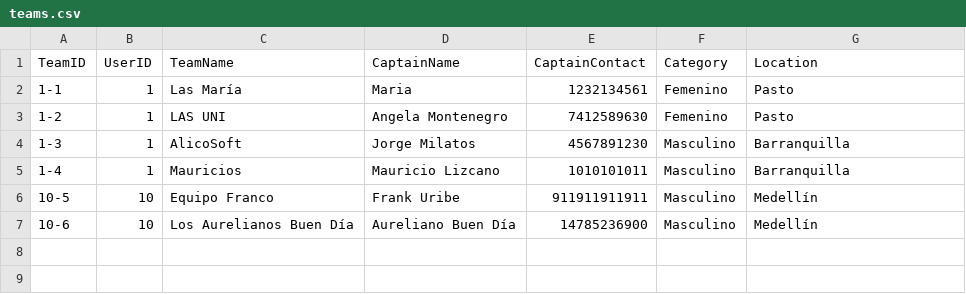
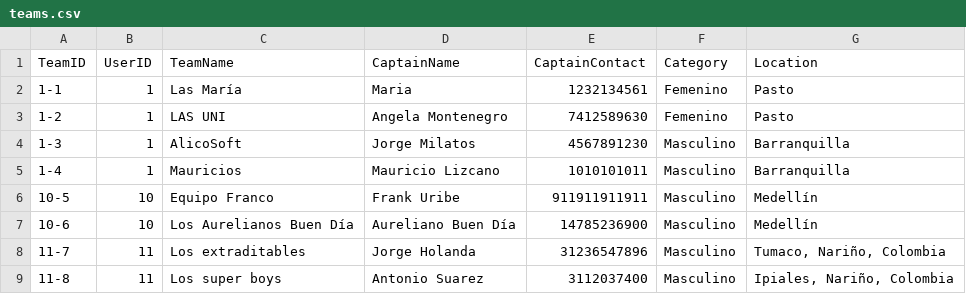
Before and after one commit to AlbeiroBurbanoTobar/ppi_dai_BURBANOaj, a CSV file: teams.csv, drawn as a sheet; the diff names each change by its address in the sheet, - before the commit and + after, or states it on an @@ line.

```diff
--- a/teams.csv
+++ b/teams.csv
+row 8: 11-7 | 11 | Los extraditables | Jorge Holanda | 31236547896 | Masculino | Tumaco, Nariño, Colombia
+row 9: 11-8 | 11 | Los super boys | Antonio Suarez | 3112037400 | Masculino | Ipiales, Nariño, Colombia
```
Also changed, not shown: Partidos.csv, 3 other files.
